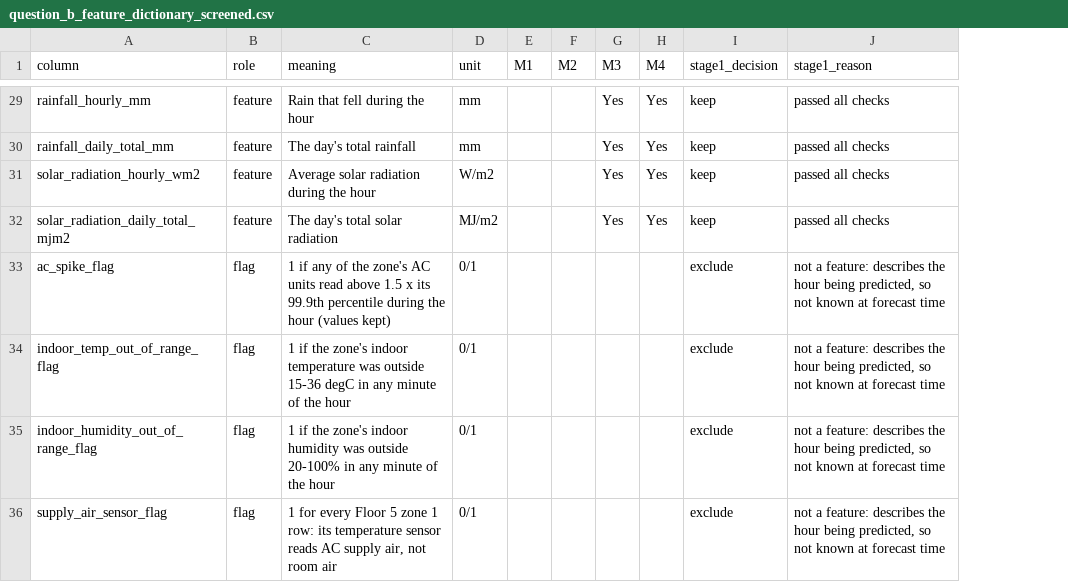
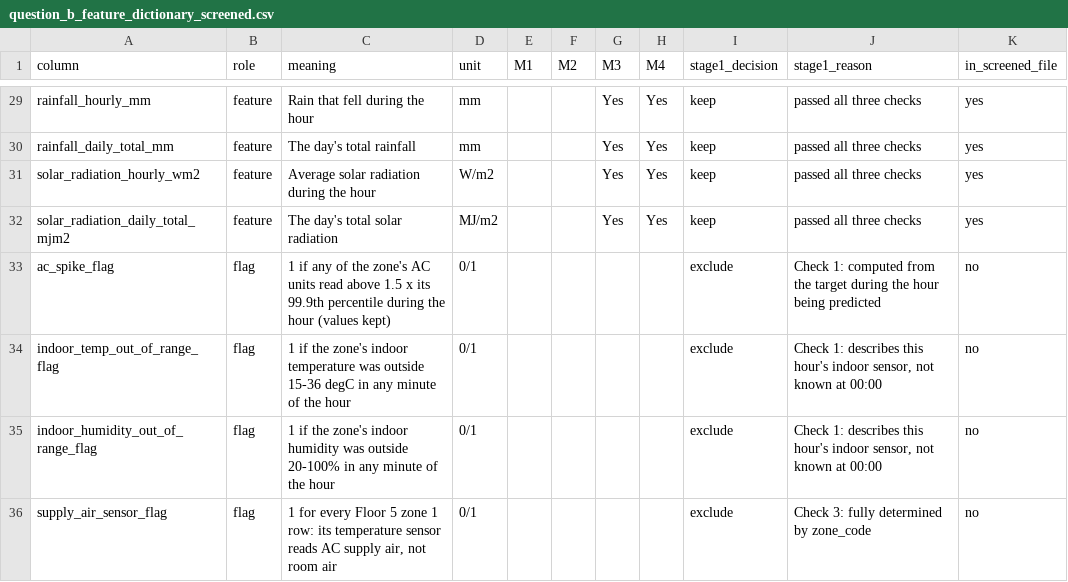
Before and after one commit to rionang2024/is4001, a CSV file: Qn_B/Feature Selection/Output/question_b_feature_dictionary_screened.csv, drawn as a sheet; only a part is shown, gaps mark what is left out; the diff covers the shown part only; the diff names each change by its address in the sheet, - before the commit and + after, or states it on an @@ line.

```diff
--- a/Qn_B/Feature Selection/Output/question_b_feature_dictionary_screened.csv
+++ b/Qn_B/Feature Selection/Output/question_b_feature_dictionary_screened.csv
+column K (in_screened_file), rows 29-36: yes | yes | yes | yes | no | no | no | no
-J29:J32 (stage1_reason): passed all checks
+J29:J32 (stage1_reason): passed all three checks
-J33 (stage1_reason): not a feature: describes the hour being predicted, so not known at forecast time
+J33 (stage1_reason): Check 1: computed from the target during the hour being predicted
-J34:J35 (stage1_reason): not a feature: describes the hour being predicted, so not known at forecast time
+J34:J35 (stage1_reason): Check 1: describes this hour's indoor sensor, not known at 00:00
-J36 (stage1_reason): not a feature: describes the hour being predicted, so not known at forecast time
+J36 (stage1_reason): Check 3: fully determined by zone_code
```
Also changed, not shown: 28 edited cells elsewhere in this file, 4 other files.
